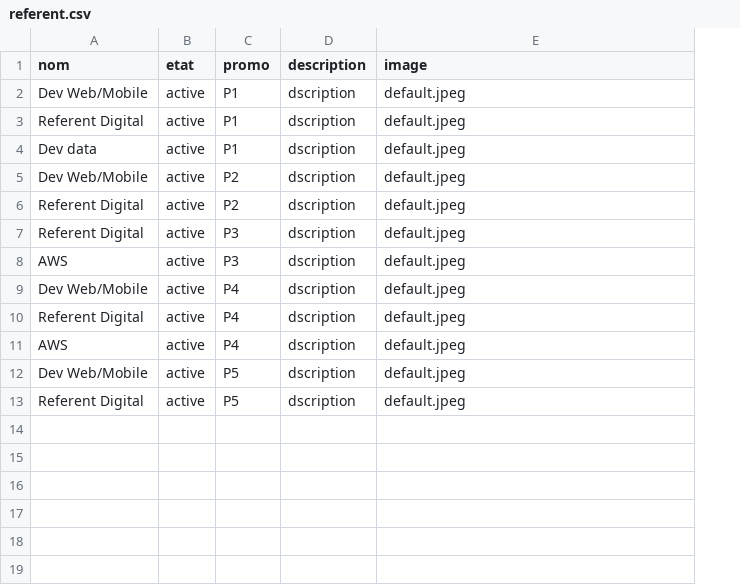
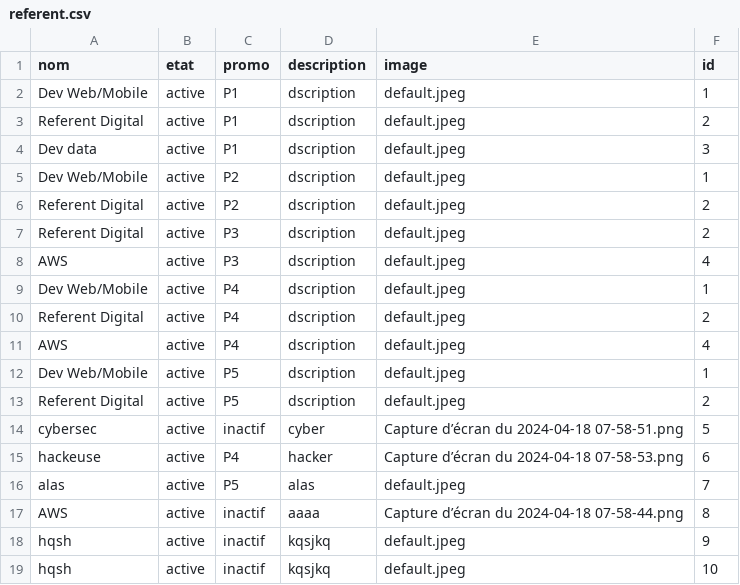
Before and after one commit to diopsysteme/projetOdc, a CSV file: file/referent.csv, drawn as a sheet; the diff names each change by its address in the sheet, - before the commit and + after, or states it on an @@ line.

Commit message:
check referent

```diff
--- a/file/referent.csv
+++ b/file/referent.csv
+column F (id), rows 2-13: 1 | 2 | 3 | 1 | 2 | 2 | 4 | 1 | 2 | 4 | 1 | 2
+row 14: cybersec | active | inactif | cyber | Capture d’écran du 2024-04-18 07-58-51.png | 5
+row 15: hackeuse | active | P4 | hacker | Capture d’écran du 2024-04-18 07-58-53.png | 6
+row 16: alas | active | P5 | alas | default.jpeg | 7
+row 17: AWS | active | inactif | aaaa | Capture d’écran du 2024-04-18 07-58-44.png | 8
+row 18: hqsh | active | inactif | kqsjkq | default.jpeg | 9
+row 19: hqsh | active | inactif | kqsjkq | default.jpeg | 10
```
Also changed, not shown: file/present.csv, file/promo.csv, 8 other files.
